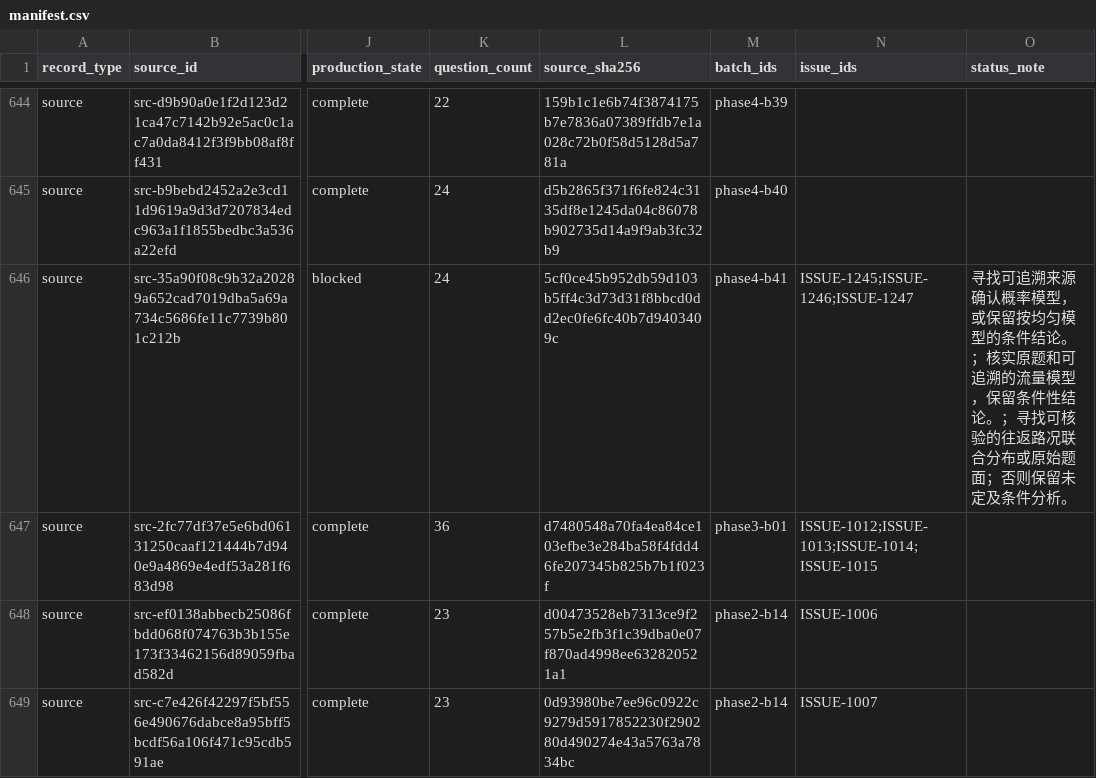
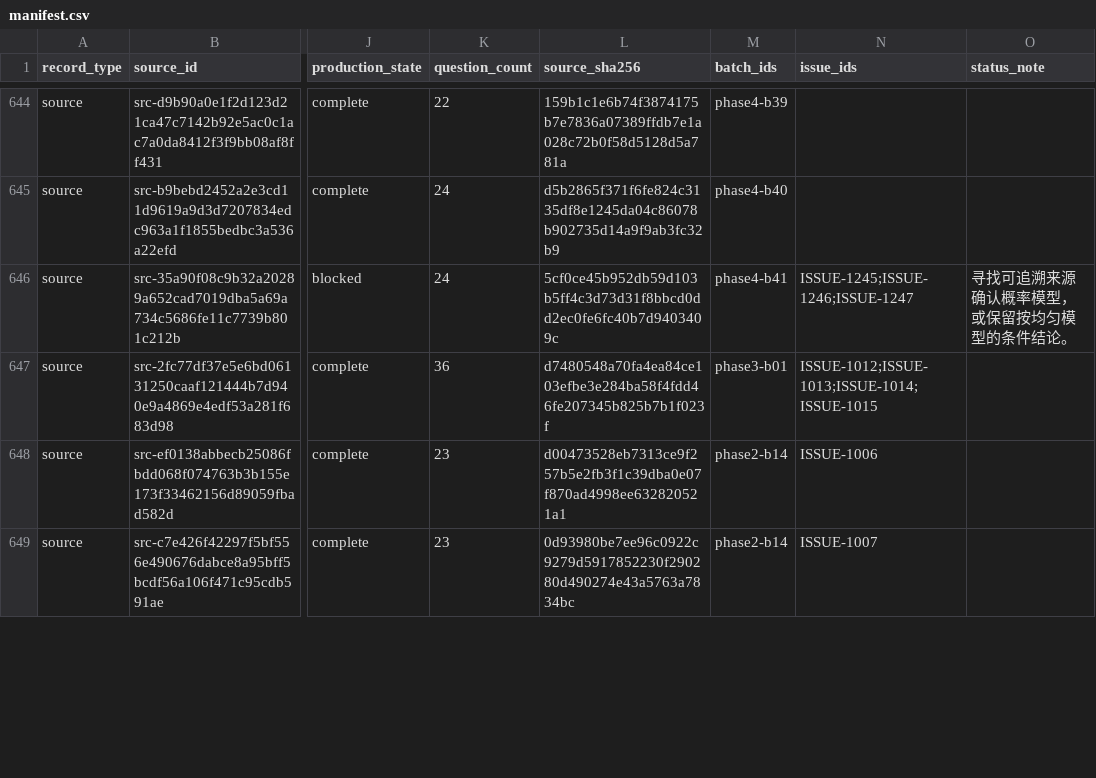
Before and after one commit to LightYourJourney/gaokao-math-latex, a CSV file: math-gaokao-latex/manifest.csv, drawn as a sheet; only a part is shown, gaps mark what is left out; the diff names each change by its address in the sheet, - before the commit and + after, or states it on an @@ line.

Commit message:
feat(gaokao): record Shaanxi science question provenance

```diff
--- a/math-gaokao-latex/manifest.csv
+++ b/math-gaokao-latex/manifest.csv
-O646 (status_note): …件结论。；核实原题和可追溯的流量模型，保留条件性结论。；寻找可核验的往返路况联合分布或原始题面；否则保留未定及条件分析。
+O646 (status_note): …件结论。
```
Also changed, not shown: 3 other files.
